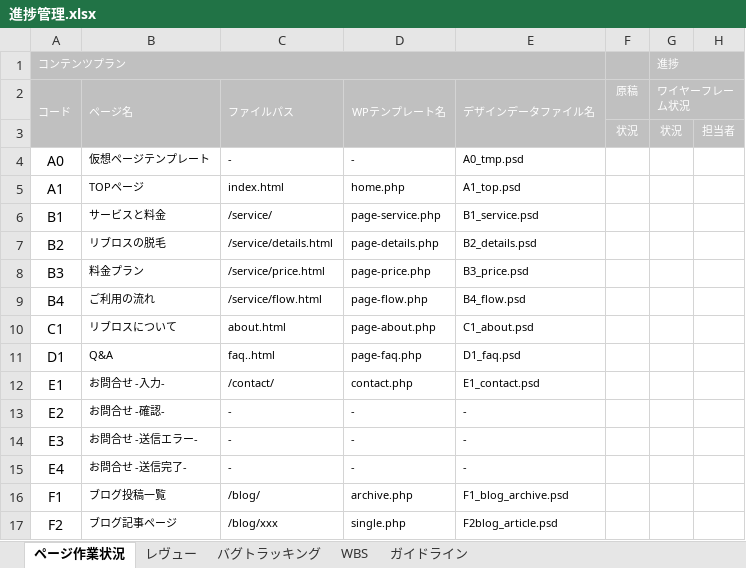
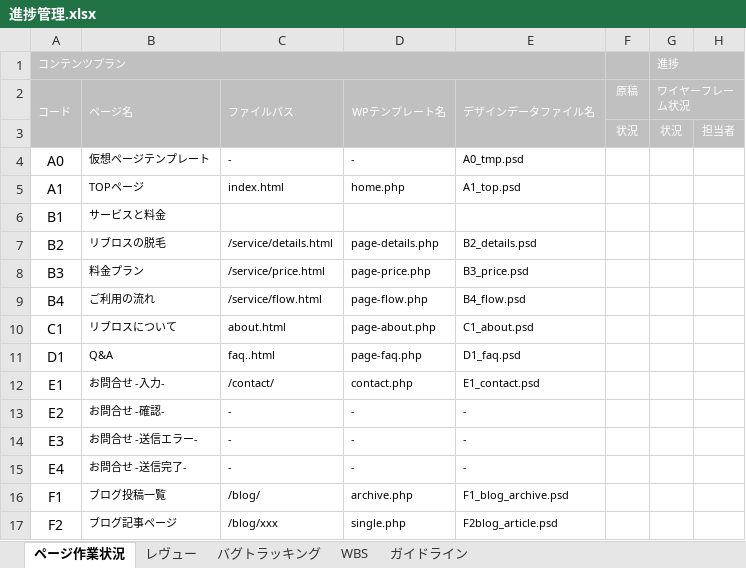
Before and after one commit to idstaff/rebros, an Excel workbook: documents/進捗管理.xlsx, sheet ページ作業状況, drawn as a sheet; only a part is shown; values as stored, in another font and other column widths than the file's, no borders; the diff names each change by its address in the sheet, - before the commit and + after, or states it on an @@ line.

```diff
--- a/documents/進捗管理.xlsx (sheet ページ作業状況)
+++ b/documents/進捗管理.xlsx (sheet ページ作業状況)
-C6: /service/
+C6: (empty)
-D6: page-service.php
+D6: (empty)
-E6: B1_service.psd
+E6: (empty)
```
Also changed, not shown: 1 other file.
